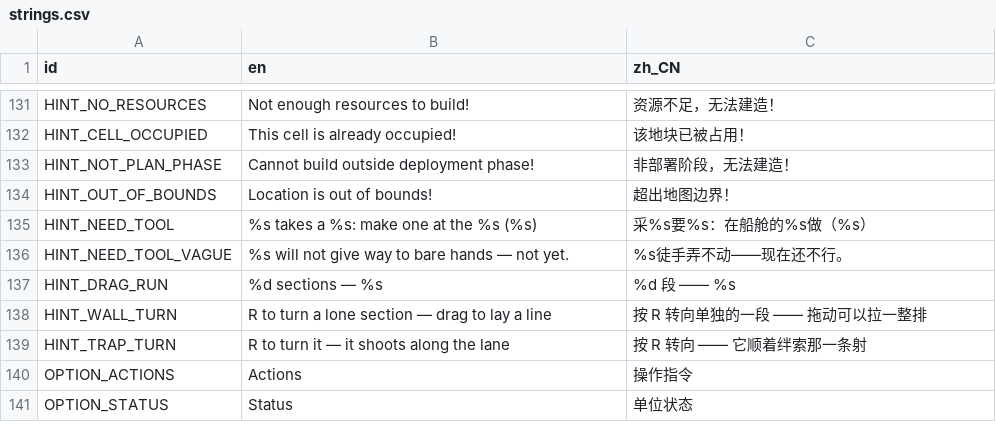
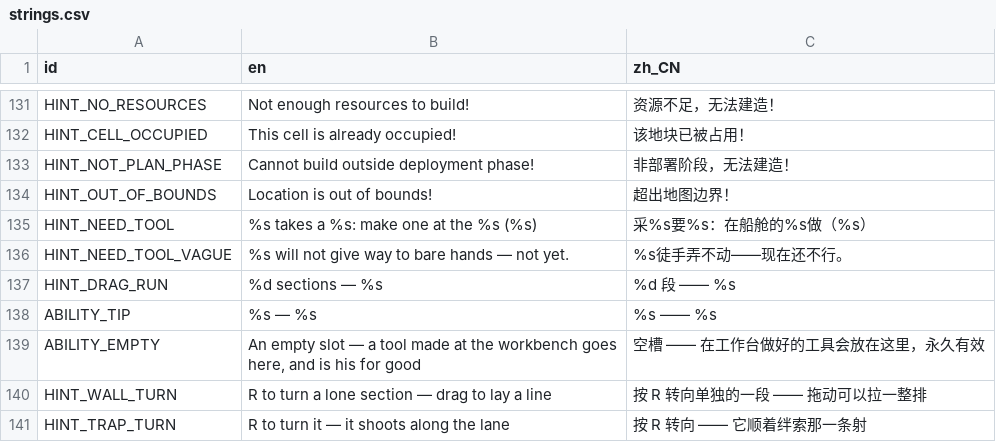
Before and after one commit to kcokz/dino-td, a CSV file: translations/strings.csv, drawn as a sheet; only a part is shown, gaps mark what is left out; the shorter side is filled out with more unchanged rows.

```diff
--- a/translations/strings.csv
+++ b/translations/strings.csv
@@ -137,2 +137,4 @@ HINT_NEED_TOOL_VAGUE,"%s will not give way to bare hands — not yet.","%s徒手
 HINT_DRAG_RUN,"%d sections — %s","%d 段 —— %s"
+ABILITY_TIP,"%s — %s","%s —— %s"
+ABILITY_EMPTY,"An empty slot — a tool made at the workbench goes here, and is his for good","空槽 —— 在工作台做好的工具会放在这里，永久有效"
 HINT_WALL_TURN,"R to turn a lone section — drag to lay a line","按 R 转向单独的一段 —— 拖动可以拉一整排"
```
Also changed, not shown: 15 other files.
